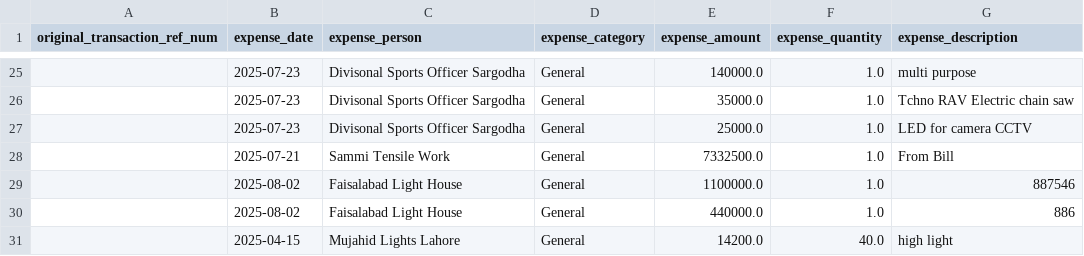
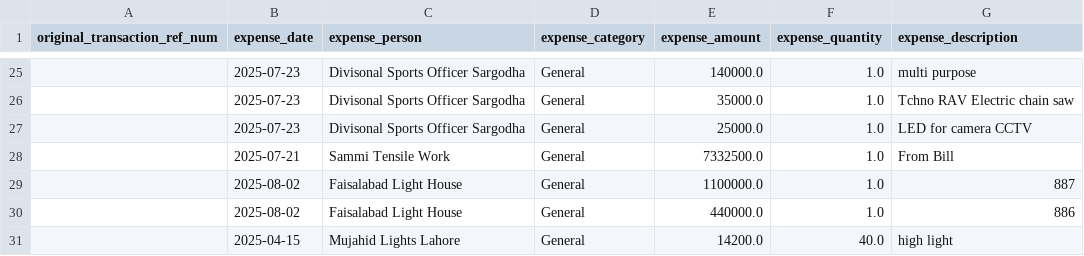
Before and after one commit to WorkProfile-web/payments-summary, a CSV file: client_expenses.csv, drawn as a sheet; only a part is shown, gaps mark what is left out.

```diff
--- a/client_expenses.csv
+++ b/client_expenses.csv
@@ -28,3 +28,3 @@ original_transaction_ref_num,expense_date,expense_person,expense_category,expens
 ,2025-07-21,Sammi Tensile Work,General,7332500.0,1.0,From Bill
-,2025-08-02,Faisalabad Light House,General,1100000.0,1.0,887546
+,2025-08-02,Faisalabad Light House,General,1100000.0,1.0,887
 ,2025-08-02,Faisalabad Light House,General,440000.0,1.0,886
```
Also changed, not shown: 1 other file.
